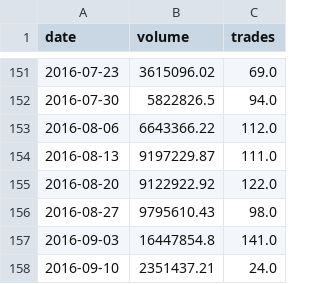
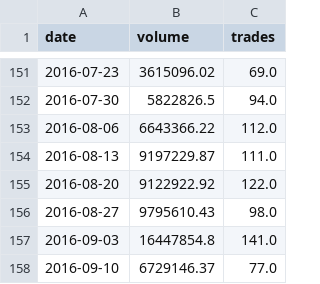
Before and after one commit to localbtc/localbtc.github.io, a CSV file: localbitcoins-ngn.csv, drawn as a sheet; only a part is shown, gaps mark what is left out.

Commit message:
update trade data

```diff
--- a/localbitcoins-ngn.csv
+++ b/localbitcoins-ngn.csv
@@ -157,2 +157,2 @@ date,volume,trades
 2016-09-03,16447854.8,141.0
-2016-09-10,2351437.21,24.0
+2016-09-10,6729146.37,77.0
```
Also changed, not shown: 1 other file.
